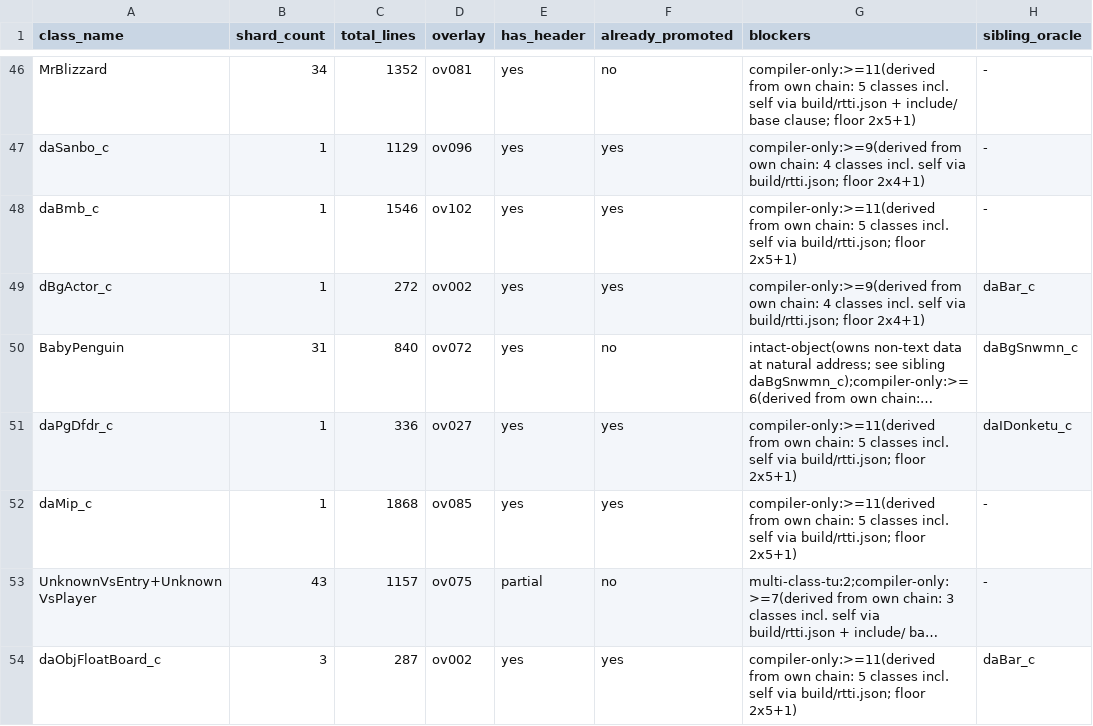
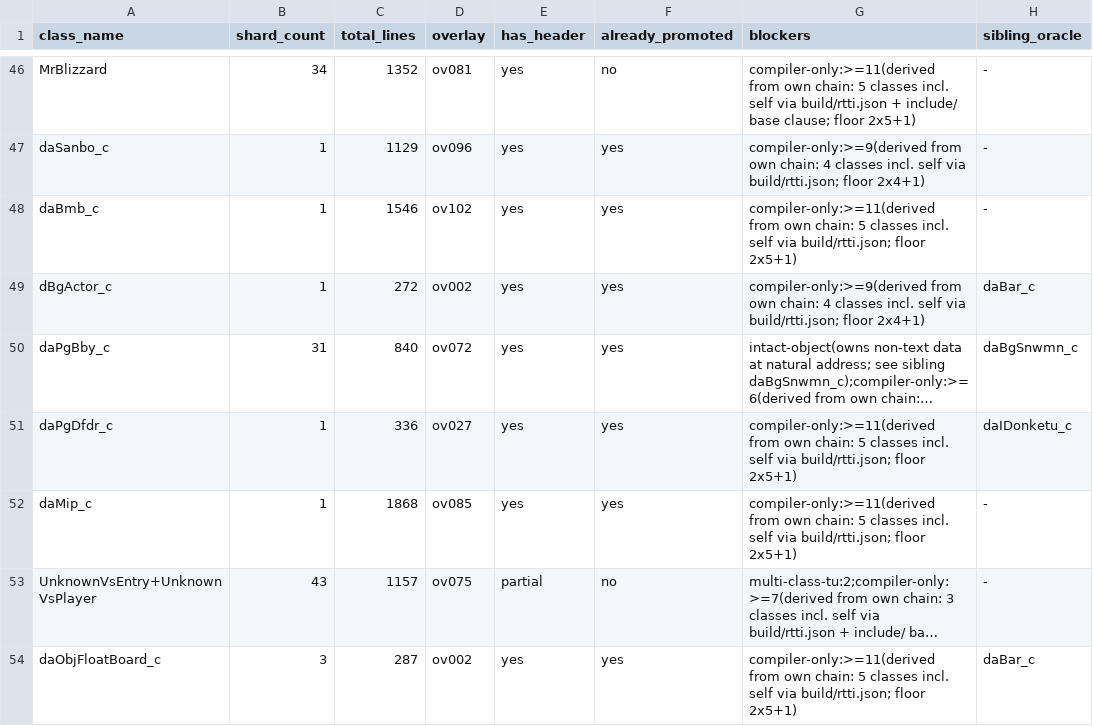
Before and after one commit to SahilKDas/64DS-DX, a TSV file: notes/data/tu-promotion-queue.tsv, drawn as a sheet; only a part is shown, gaps mark what is left out; long unchanged cells end in …; the diff names each change by its address in the sheet, - before the commit and + after, or states it on an @@ line.

```diff
--- a/notes/data/tu-promotion-queue.tsv
+++ b/notes/data/tu-promotion-queue.tsv
-A50 (class_name): BabyPenguin
+A50 (class_name): daPgBby_c
-F50 (already_promoted): no
+F50 (already_promoted): yes
```
Also changed, not shown: notes/data/class-build-worklist.tsv, symbols/actor_renames.tsv, 47 other files.
